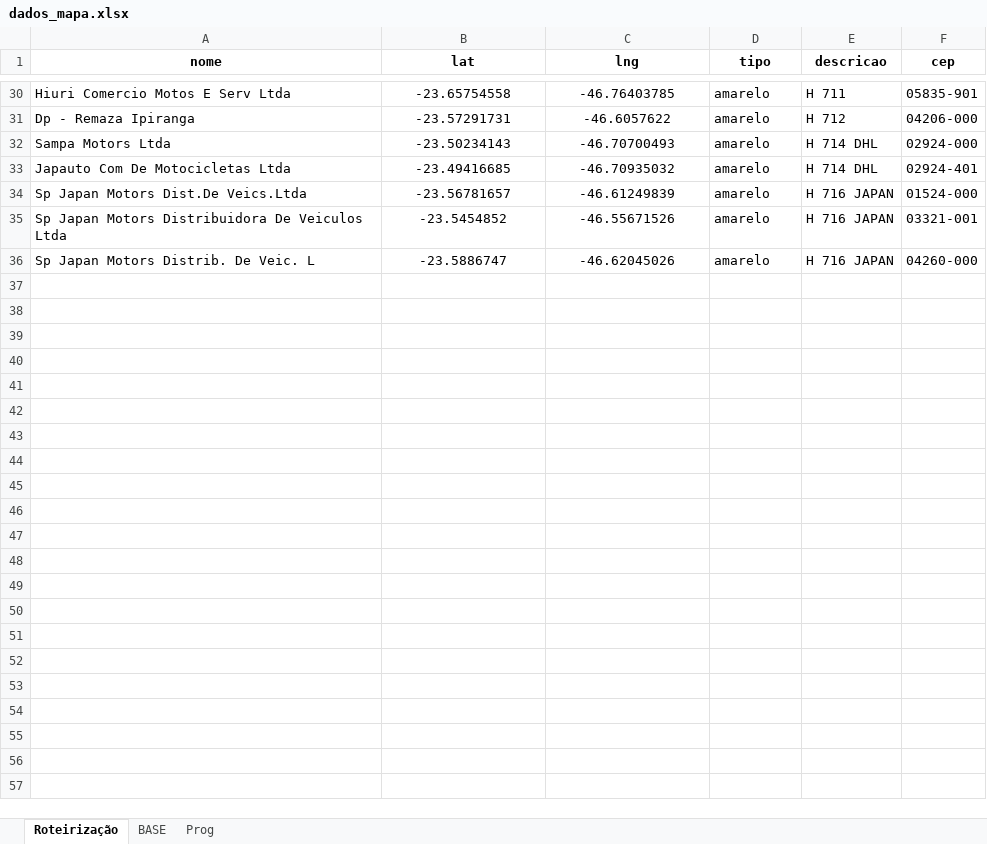
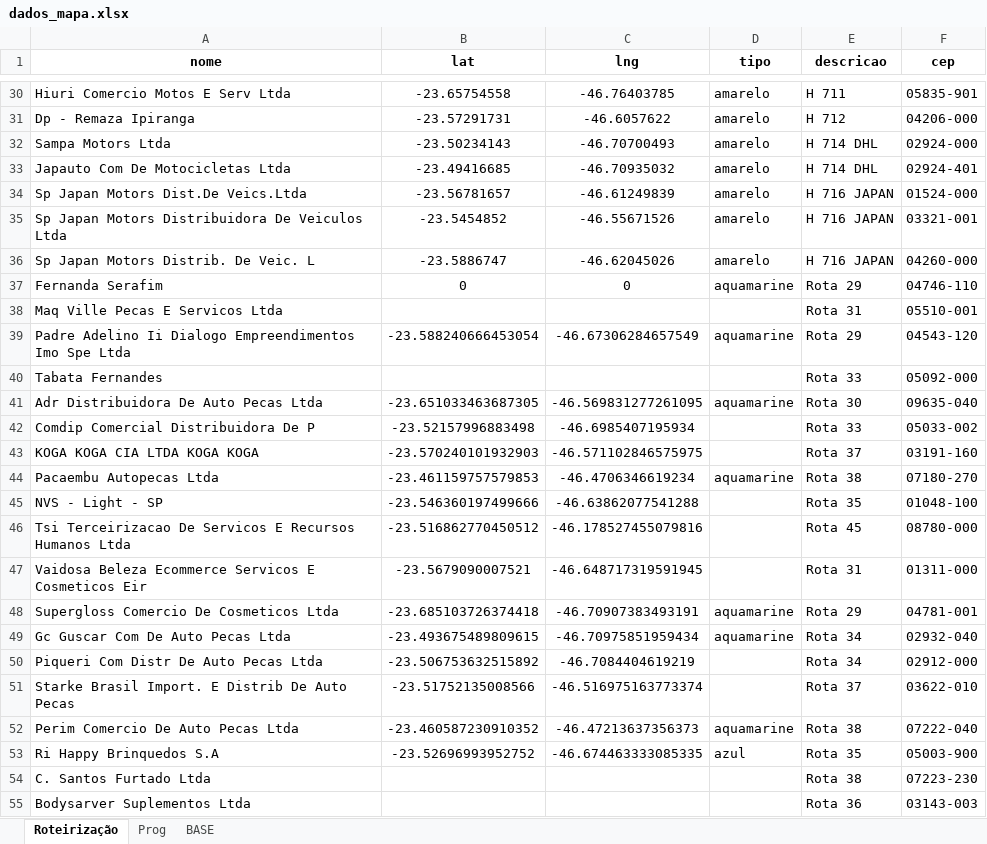
Before and after one commit to BeelZoro/mapa-dhl, an Excel workbook: dados_mapa.xlsx, sheet Roteirização, drawn as a sheet; only a part is shown, gaps mark what is left out; values as stored, in another font and other column widths than the file's, no borders; the diff covers the shown part only; the diff names each change by its address in the sheet, - before the commit and + after, or states it on an @@ line.

```diff
--- a/dados_mapa.xlsx (sheet Roteirização)
+++ b/dados_mapa.xlsx (sheet Roteirização)
@@ sheet tab order changed: Roteirização | Prog | BASE @@
+row 37: Fernanda Serafim | 0 | 0 | aquamarine | Rota 29 | 04746-110
+row 38: Maq Ville Pecas E Servicos Ltda |  |  |  | Rota 31 | 05510-001
+row 39: Padre Adelino Ii Dialogo Empreendimentos Imo Spe Ltda | -23.588240666453054 | -46.67306284657549 | aquamarine | Rota 29 | 04543-120
+row 40: Tabata Fernandes |  |  |  | Rota 33 | 05092-000
+row 41: Adr Distribuidora De Auto Pecas Ltda | -23.651033463687305 | -46.569831277261095 | aquamarine | Rota 30 | 09635-040
+row 42: Comdip Comercial Distribuidora De P | -23.52157996883498 | -46.6985407195934 |  | Rota 33 | 05033-002
+row 43: KOGA KOGA CIA LTDA KOGA KOGA | -23.570240101932903 | -46.571102846575975 |  | Rota 37 | 03191-160
+row 44: Pacaembu Autopecas Ltda | -23.461159757579853 | -46.4706346619234 | aquamarine | Rota 38 | 07180-270
+row 45: NVS - Light - SP | -23.546360197499666 | -46.63862077541288 |  | Rota 35 | 01048-100
+row 46: Tsi Terceirizacao De Servicos E Recursos Humanos Ltda | -23.516862770450512 | -46.178527455079816 |  | Rota 45 | 08780-000
+row 47: Vaidosa Beleza Ecommerce Servicos E Cosmeticos Eir | -23.5679090007521 | -46.648717319591945 |  | Rota 31 | 01311-000
+row 48: Supergloss Comercio De Cosmeticos Ltda | -23.685103726374418 | -46.70907383493191 | aquamarine | Rota 29 | 04781-001
+row 49: Gc Guscar Com De Auto Pecas Ltda | -23.493675489809615 | -46.70975851959434 | aquamarine | Rota 34 | 02932-040
+row 50: Piqueri Com Distr De Auto Pecas Ltda | -23.506753632515892 | -46.7084404619219 |  | Rota 34 | 02912-000
+row 51: Starke Brasil Import. E Distrib De Auto Pecas | -23.51752135008566 | -46.516975163773374 |  | Rota 37 | 03622-010
+row 52: Perim Comercio De Auto Pecas Ltda | -23.460587230910352 | -46.47213637356373 | aquamarine | Rota 38 | 07222-040
+row 53: Ri Happy Brinquedos S.A | -23.52696993952752 | -46.674463333085335 | azul | Rota 35 | 05003-900
+row 54: C. Santos Furtado Ltda |  |  |  | Rota 38 | 07223-230
+row 55: Bodysarver Suplementos Ltda |  |  |  | Rota 36 | 03143-003
```
Also changed, not shown: 23 added rows elsewhere in this sheet, sheet Prog, sheet BASE.
